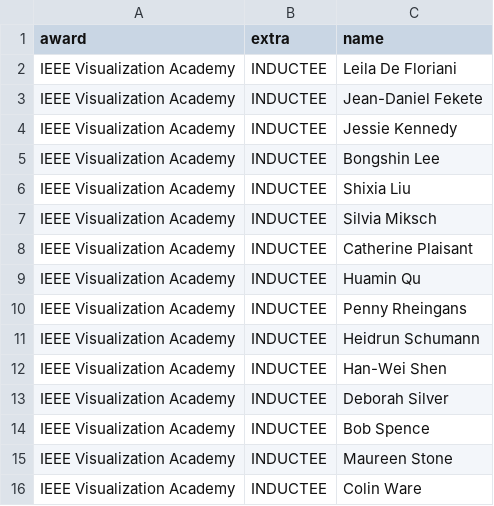
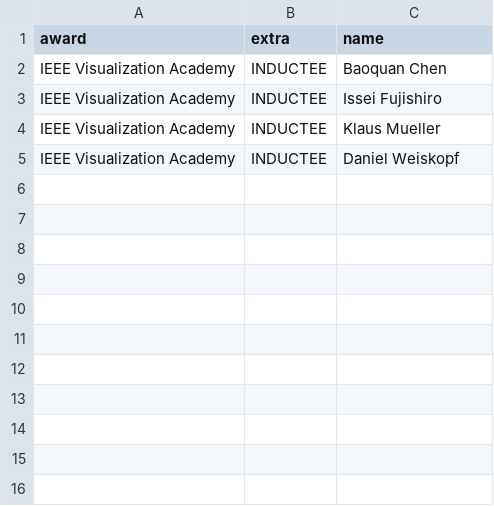
Before and after one commit to ieee-vgtc/vis-virtual-website, a CSV file: sitedata/2021/awards_academy.csv, drawn as a sheet.

Commit message:
Update awards_academy.csv

```diff
--- a/sitedata/2021/awards_academy.csv
+++ b/sitedata/2021/awards_academy.csv
@@ -1,16 +1,5 @@
 award,extra,name
-IEEE Visualization Academy,INDUCTEE,Leila De Floriani
-IEEE Visualization Academy,INDUCTEE,Jean-Daniel Fekete
-IEEE Visualization Academy,INDUCTEE,Jessie Kennedy
-IEEE Visualization Academy,INDUCTEE,Bongshin Lee
-IEEE Visualization Academy,INDUCTEE,Shixia Liu
-IEEE Visualization Academy,INDUCTEE,Silvia Miksch
-IEEE Visualization Academy,INDUCTEE,Catherine Plaisant
-IEEE Visualization Academy,INDUCTEE,Huamin Qu
-IEEE Visualization Academy,INDUCTEE,Penny Rheingans
-IEEE Visualization Academy,INDUCTEE,Heidrun Schumann
-IEEE Visualization Academy,INDUCTEE,Han-Wei Shen
-IEEE Visualization Academy,INDUCTEE,Deborah Silver
-IEEE Visualization Academy,INDUCTEE,Bob Spence
-IEEE Visualization Academy,INDUCTEE,Maureen Stone
-IEEE Visualization Academy,INDUCTEE,Colin Ware
+IEEE Visualization Academy,INDUCTEE,Baoquan Chen
+IEEE Visualization Academy,INDUCTEE,Issei Fujishiro
+IEEE Visualization Academy,INDUCTEE,Klaus Mueller
+IEEE Visualization Academy,INDUCTEE,Daniel Weiskopf
```
